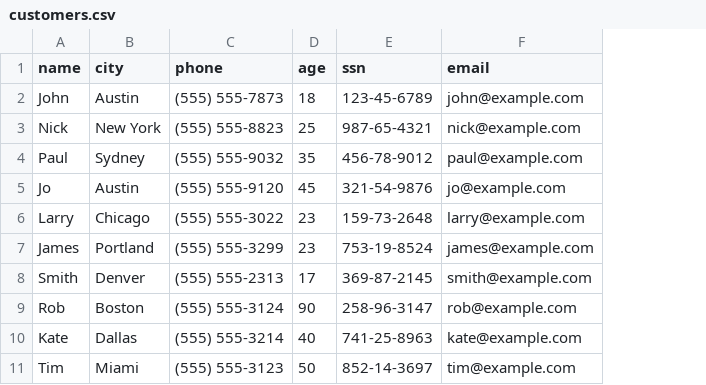
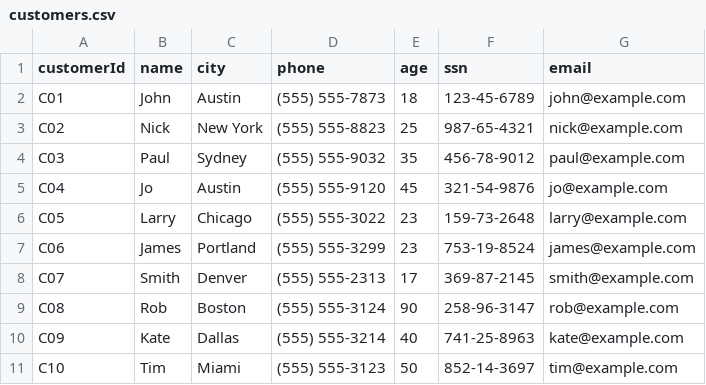
Before and after one commit to InduwaraGayashan001/ETL, a CSV file: examples/protect-sensitive-data/resources/customers.csv, drawn as a sheet; the diff names each change by its address in the sheet, - before the commit and + after, or states it on an @@ line.

Commit message:
Update protect  sensitive data example

```diff
--- a/examples/protect-sensitive-data/resources/customers.csv
+++ b/examples/protect-sensitive-data/resources/customers.csv
+column A (customerId), rows 2-11: C01 | C02 | C03 | C04 | C05 | C06 | C07 | C08 | C09 | C10
```
Also changed, not shown: examples/protect-sensitive-data/resources/decrypted_customers.csv, examples/protect-sensitive-data/resources/encrypted_customers.csv, 2 other files.
